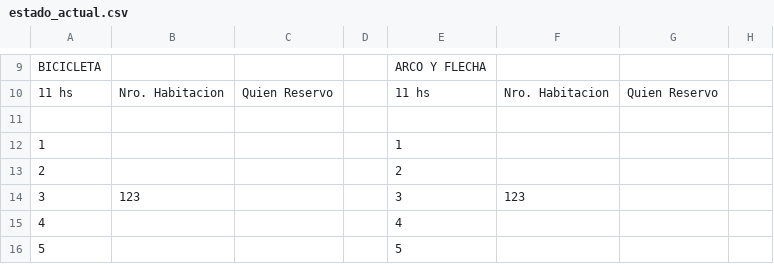
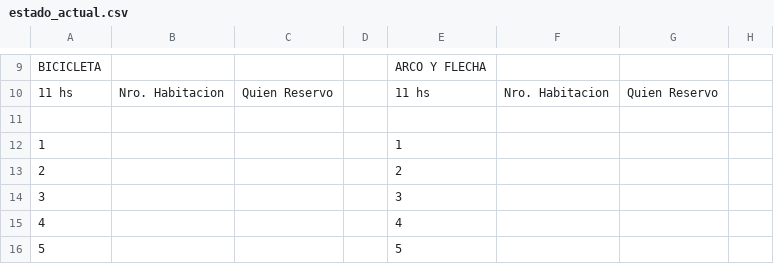
Before and after one commit to Ov6Ar6oz/monitor-google-sheet, a CSV file: estado_actual.csv, drawn as a sheet; only a part is shown, gaps mark what is left out; the diff names each change by its address in the sheet, - before the commit and + after, or states it on an @@ line.

```diff
--- a/estado_actual.csv
+++ b/estado_actual.csv
-B14: 123
+B14: (empty)
-F14: 123
+F14: (empty)
```
Also changed, not shown: estado_anterior.csv.
